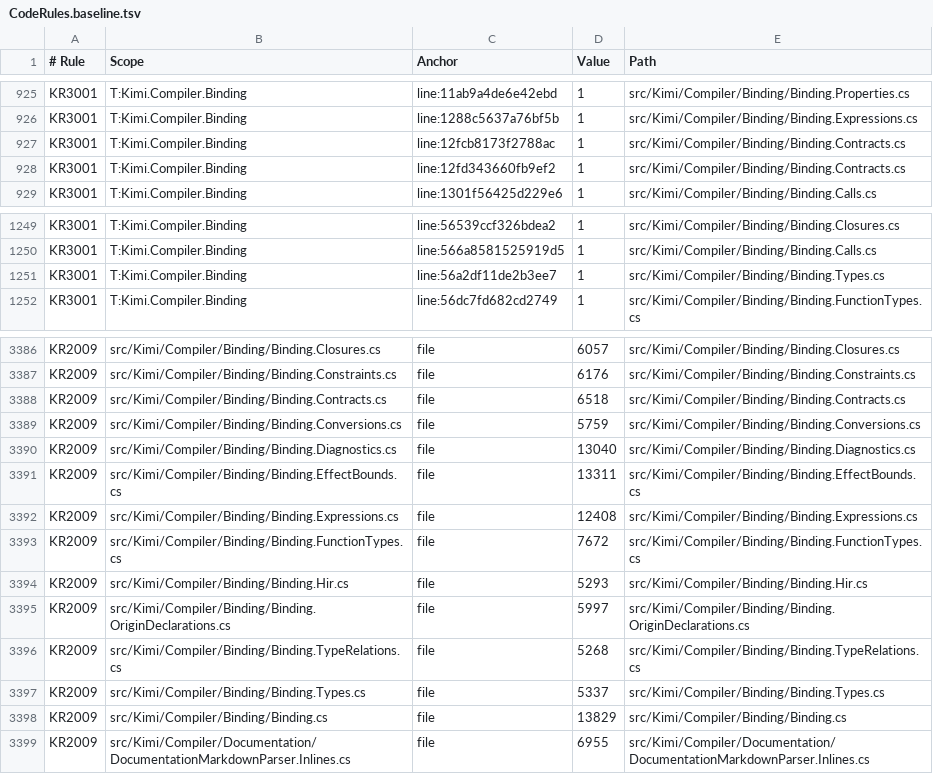
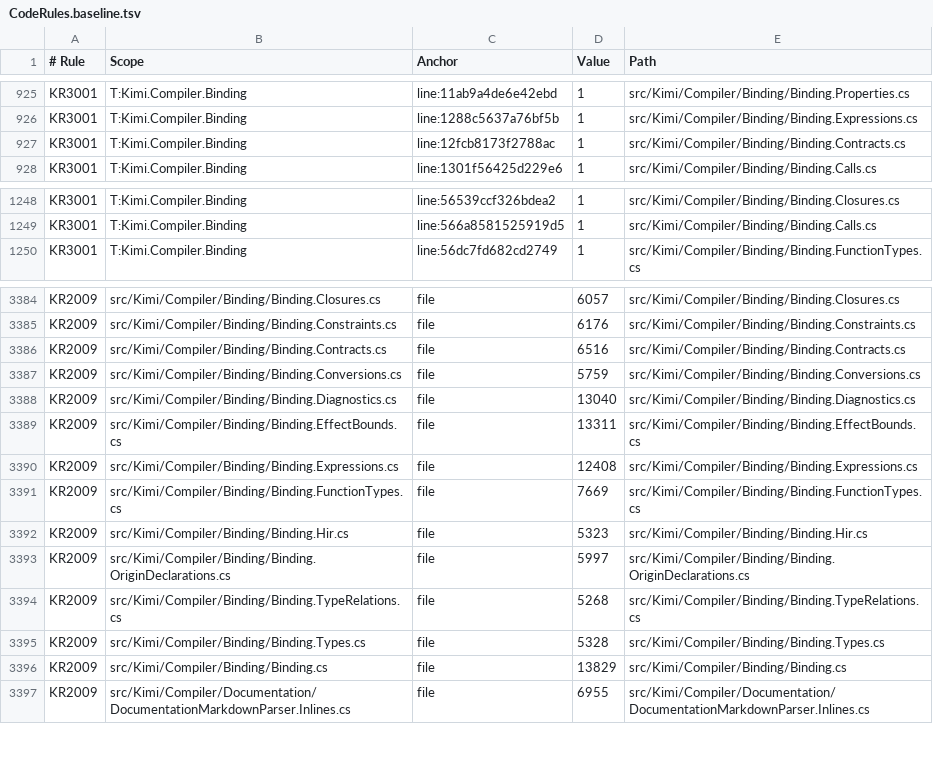
Before and after one commit to archi-Doc/Kimigayo, a TSV file: src/Kimi/CodeRules.baseline.tsv, drawn as a sheet; only a part is shown, gaps mark what is left out.

Commit message:
Enforce transitional removal stages and unused code rules
CR-A7 extends the existing annotation resolution, canonical identity and Report merge; 49 transitional declarations replace undocumented removal obligations. Enable IDE0051/52/60 and delete five unread fields and nine unused inputs with pure arguments across CLI, Cursor, Binding and BodyLowering. No runtime semantics change.

CR-A7a fixes duplicate token counting and all-trivia traversal in the common file walker after the retained 10.515% timing failure. Token-depth traversal shares the missing/EOF predicate and still checks pragma directives on EOF/missing tokens. No cache, extra inventory or suppression is introduced.

Baseline: prune two density keys and lower three file-token bounds. Only Binding.Hir rises by 30 tokens for the adopted annotations. Compiler areas: Binding +47 tokens/+17 lines; Core +60/+6; Documentation -17/0; Emission -21/0; Parsing +360/+36; Analysis, Mir, Diagnostics, Semantics, Testing and remaining areas 0. Total +429 tokens/+59 reference lines.

Validation: Unit 20261011-214757-477-unit-code-rules-a7: 1,632 tests / 288 methods, 1,898 stable inputs, zero diagnostic differences. All 1,365 semantic/HIR/MIR snapshots and Empty/Hello/Unicode IR unchanged. CLI including O0/O2 passed. 332 analyzer tests, 52 Report script and 13 actual csc checks passed. Complete 3,455-key Report unchanged by optimization. Enforce 3.628 / 37.505 s = 9.673%. Independent design/diff review passed. Evidence: artifacts/verify/20261012-code-rules-a7.

Code-Rules-Approved: owner 2026-10-12: adopted Code Rules Analyzer proposal A7 configuration and Binding.Hir annotation token increase

```diff
--- a/src/Kimi/CodeRules.baseline.tsv
+++ b/src/Kimi/CodeRules.baseline.tsv
@@ -927,3 +927,2 @@ KR3001	T:Kimi.Compiler.Binding	line:1288c5637a76bf5b	1	src/Kimi/Compiler/Binding
 KR3001	T:Kimi.Compiler.Binding	line:12fcb8173f2788ac	1	src/Kimi/Compiler/Binding/Binding.Contracts.cs
-KR3001	T:Kimi.Compiler.Binding	line:12fd343660fb9ef2	1	src/Kimi/Compiler/Binding/Binding.Contracts.cs
 KR3001	T:Kimi.Compiler.Binding	line:1301f56425d229e6	1	src/Kimi/Compiler/Binding/Binding.Calls.cs
@@ -1250,3 +1249,2 @@ KR3001	T:Kimi.Compiler.Binding	line:56539ccf326bdea2	1	src/Kimi/Compiler/Binding
 KR3001	T:Kimi.Compiler.Binding	line:566a8581525919d5	1	src/Kimi/Compiler/Binding/Binding.Calls.cs
-KR3001	T:Kimi.Compiler.Binding	line:56a2df11de2b3ee7	1	src/Kimi/Compiler/Binding/Binding.Types.cs
 KR3001	T:Kimi.Compiler.Binding	line:56dc7fd682cd2749	1	src/Kimi/Compiler/Binding/Binding.FunctionTypes.cs
@@ -3387,3 +3385,3 @@ KR2009	src/Kimi/Compiler/Binding/Binding.Closures.cs	file	6057	src/Kimi/Compiler
 KR2009	src/Kimi/Compiler/Binding/Binding.Constraints.cs	file	6176	src/Kimi/Compiler/Binding/Binding.Constraints.cs
-KR2009	src/Kimi/Compiler/Binding/Binding.Contracts.cs	file	6518	src/Kimi/Compiler/Binding/Binding.Contracts.cs
+KR2009	src/Kimi/Compiler/Binding/Binding.Contracts.cs	file	6516	src/Kimi/Compiler/Binding/Binding.Contracts.cs
 KR2009	src/Kimi/Compiler/Binding/Binding.Conversions.cs	file	5759	src/Kimi/Compiler/Binding/Binding.Conversions.cs
@@ -3392,7 +3390,7 @@ KR2009	src/Kimi/Compiler/Binding/Binding.EffectBounds.cs	file	13311	src/Kimi/Com
 KR2009	src/Kimi/Compiler/Binding/Binding.Expressions.cs	file	12408	src/Kimi/Compiler/Binding/Binding.Expressions.cs
-KR2009	src/Kimi/Compiler/Binding/Binding.FunctionTypes.cs	file	7672	src/Kimi/Compiler/Binding/Binding.FunctionTypes.cs
-KR2009	src/Kimi/Compiler/Binding/Binding.Hir.cs	file	5293	src/Kimi/Compiler/Binding/Binding.Hir.cs
+KR2009	src/Kimi/Compiler/Binding/Binding.FunctionTypes.cs	file	7669	src/Kimi/Compiler/Binding/Binding.FunctionTypes.cs
+KR2009	src/Kimi/Compiler/Binding/Binding.Hir.cs	file	5323	src/Kimi/Compiler/Binding/Binding.Hir.cs
 KR2009	src/Kimi/Compiler/Binding/Binding.OriginDeclarations.cs	file	5997	src/Kimi/Compiler/Binding/Binding.OriginDeclarations.cs
 KR2009	src/Kimi/Compiler/Binding/Binding.TypeRelations.cs	file	5268	src/Kimi/Compiler/Binding/Binding.TypeRelations.cs
-KR2009	src/Kimi/Compiler/Binding/Binding.Types.cs	file	5337	src/Kimi/Compiler/Binding/Binding.Types.cs
+KR2009	src/Kimi/Compiler/Binding/Binding.Types.cs	file	5328	src/Kimi/Compiler/Binding/Binding.Types.cs
 KR2009	src/Kimi/Compiler/Binding/Binding.cs	file	13829	src/Kimi/Compiler/Binding/Binding.cs
```
Also changed, not shown: 54 other files.
